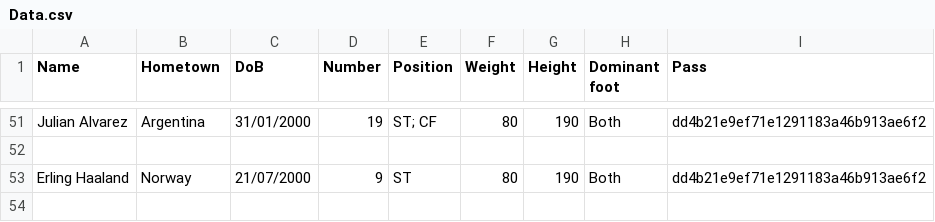
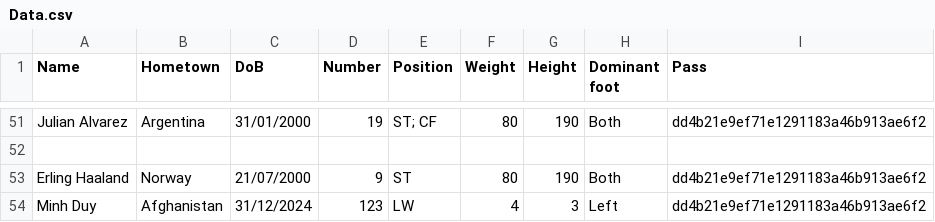
Before and after one commit to HTT5104/Do-an-co-so, a CSV file: Project_Do_an_co_so/src/project_do_an_co_so/CSV/Data.csv, drawn as a sheet; only a part is shown, gaps mark what is left out.

```diff
--- a/Project_Do_an_co_so/src/project_do_an_co_so/CSV/Data.csv
+++ b/Project_Do_an_co_so/src/project_do_an_co_so/CSV/Data.csv
@@ -53 +53,2 @@ Julian Alvarez,Argentina,31/01/2000,19,ST; CF,80,190,Both,dd4b21e9ef71e1291183a4
 Erling Haaland,Norway,21/07/2000,9,ST,80,190,Both,dd4b21e9ef71e1291183a46b913ae6f2
+Minh Duy,Afghanistan,31/12/2024,123,LW,4,3,Left,dd4b21e9ef71e1291183a46b913ae6f2
```
Also changed, not shown: Project_Do_an_co_so/build/classes/project_do_an_co_so/CSV/Data.csv, 17 other files.
